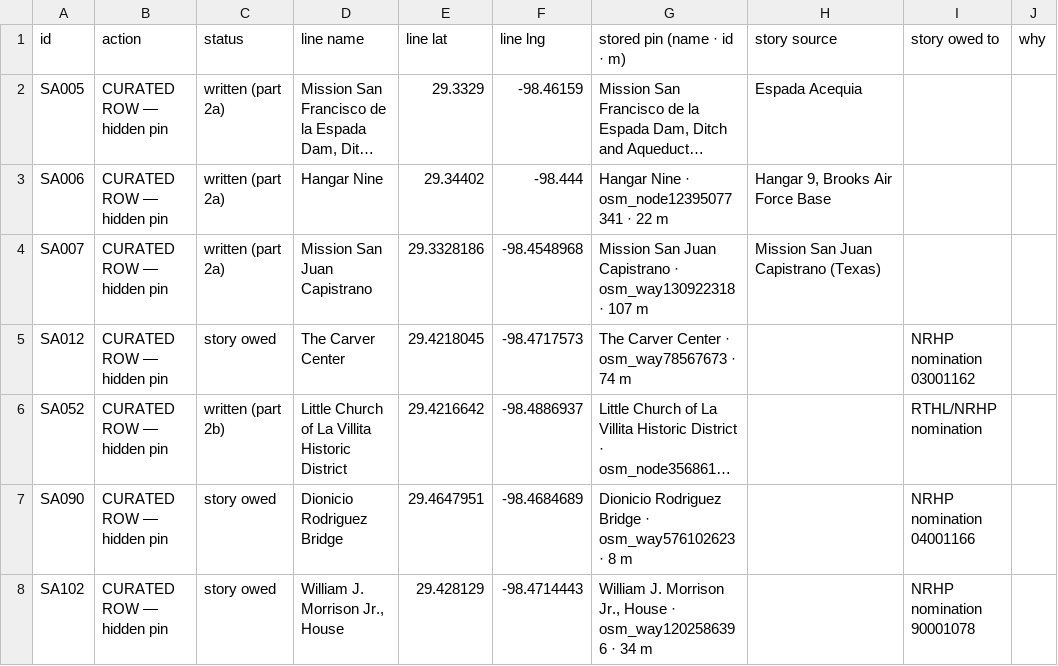
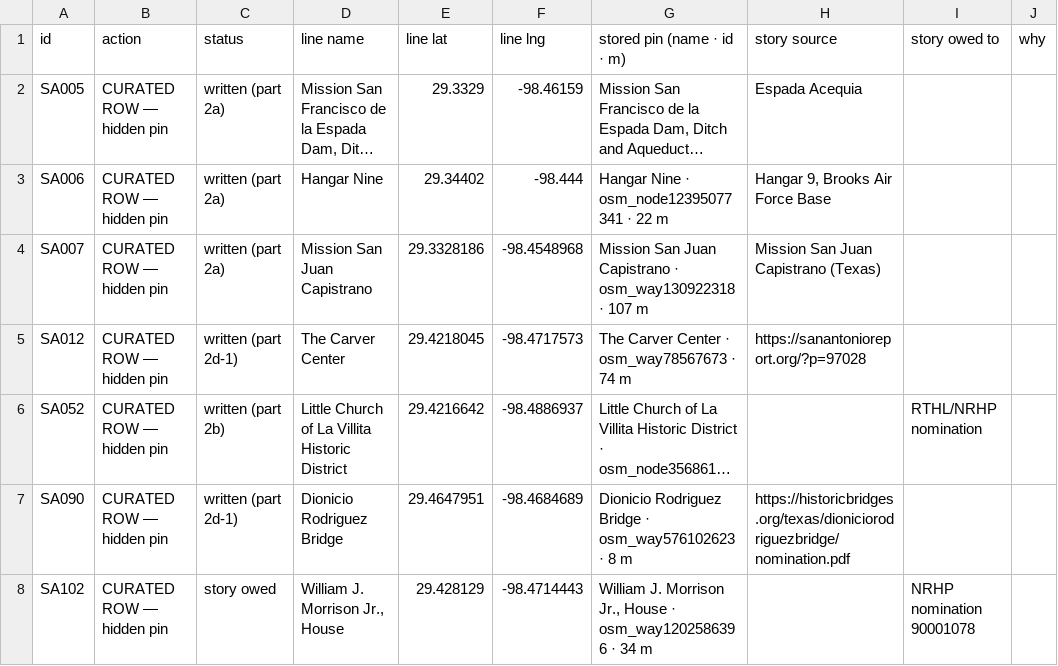
Before and after one commit to ethanmilesbeverly-create/localy, a TSV file: 447_sort_san_antonio.tsv, drawn as a sheet; only a part is shown; long unchanged cells end in …; the diff covers the shown part only; the diff names each change by its address in the sheet, - before the commit and + after, or states it on an @@ line.

Commit message:
#447 part 2d-1: 19 seed lines + 3 hidden-pin rows, sort updated (not run)

```diff
--- a/447_sort_san_antonio.tsv
+++ b/447_sort_san_antonio.tsv
-C5 (status): story owed
+C5 (status): written (part 2d-1)
-H5 (story source): (empty)
+H5 (story source): https://sanantonioreport.org/?p=97028
-I5 (story owed to): NRHP nomination 03001162
+I5 (story owed to): (empty)
-C7 (status): story owed
+C7 (status): written (part 2d-1)
-H7 (story source): (empty)
+H7 (story source): https://historicbridges.org/texas/dioniciorodriguezbridge/nomination.pdf
-I7 (story owed to): NRHP nomination 04001166
+I7 (story owed to): (empty)
```
Also changed, not shown: 93 edited cells elsewhere in this file, 2 other files.
